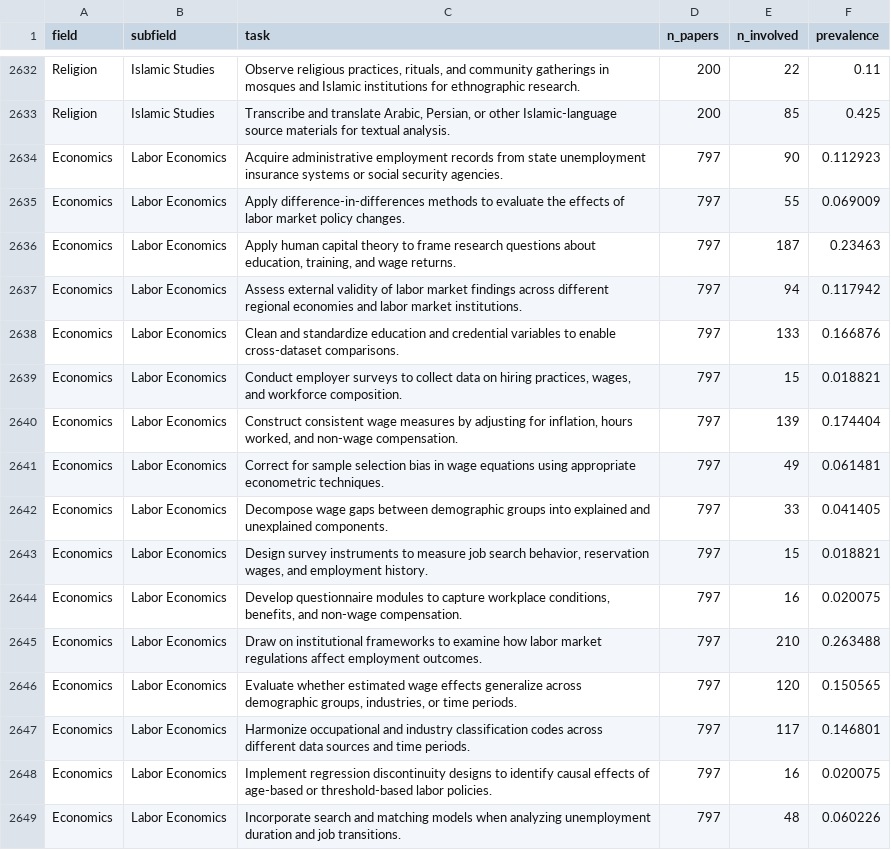
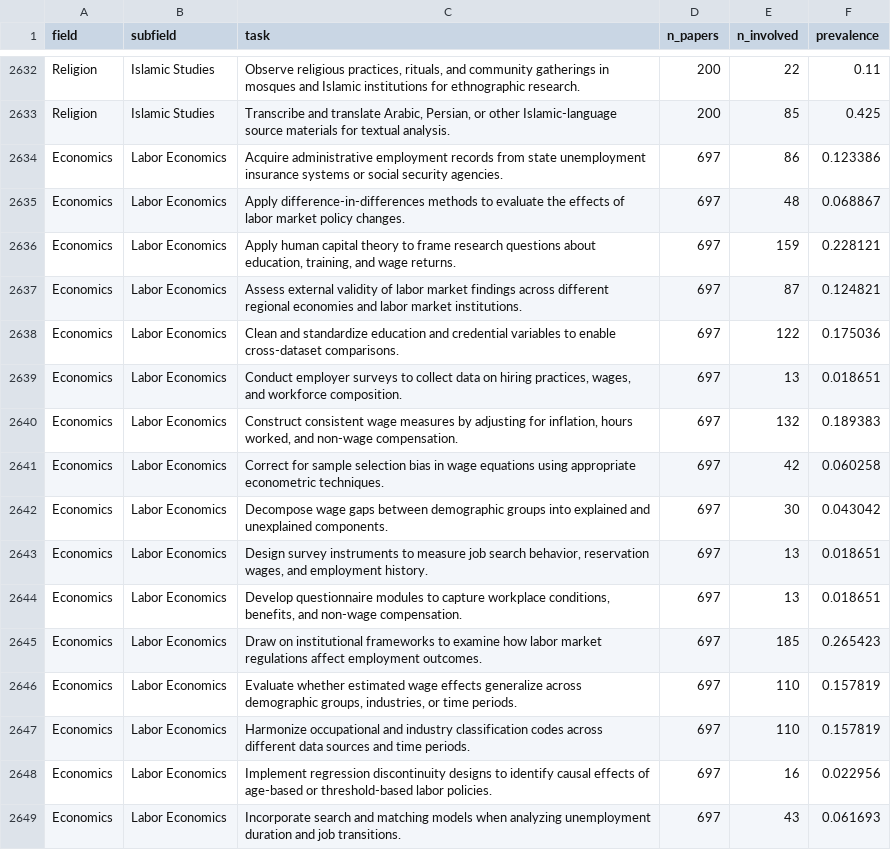
Before and after one commit to lukasalthoff/scinet, a CSV file: data/task_prevalence.csv, drawn as a sheet; only a part is shown, gaps mark what is left out; the diff covers the shown part only.

```diff
--- a/data/task_prevalence.csv
+++ b/data/task_prevalence.csv
@@ -2633,17 +2633,17 @@ Religion,Islamic Studies,"Observe religious practices, rituals, and community ga
 Religion,Islamic Studies,"Transcribe and translate Arabic, Persian, or other Islamic-language source materials for textual analysis.",200,85,0.425
-Economics,Labor Economics,Acquire administrative employment records from state unemployment insurance systems or social security agencies.,797,90,0.112923
-Economics,Labor Economics,Apply difference-in-differences methods to evaluate the effects of labor market policy changes.,797,55,0.069009
-Economics,Labor Economics,"Apply human capital theory to frame research questions about education, training, and wage returns.",797,187,0.23463
-Economics,Labor Economics,Assess external validity of labor market findings across different regional economies and labor market institutions.,797,94,0.117942
-Economics,Labor Economics,Clean and standardize education and credential variables to enable cross-dataset comparisons.,797,133,0.166876
-Economics,Labor Economics,"Conduct employer surveys to collect data on hiring practices, wages, and workforce composition.",797,15,0.018821
-Economics,Labor Economics,"Construct consistent wage measures by adjusting for inflation, hours worked, and non-wage compensation.",797,139,0.174404
-Economics,Labor Economics,Correct for sample selection bias in wage equations using appropriate econometric techniques.,797,49,0.061481
-Economics,Labor Economics,Decompose wage gaps between demographic groups into explained and unexplained components.,797,33,0.041405
-Economics,Labor Economics,"Design survey instruments to measure job search behavior, reservation wages, and employment history.",797,15,0.018821
-Economics,Labor Economics,"Develop questionnaire modules to capture workplace conditions, benefits, and non-wage compensation.",797,16,0.020075
-Economics,Labor Economics,Draw on institutional frameworks to examine how labor market regulations affect employment outcomes.,797,210,0.263488
-Economics,Labor Economics,"Evaluate whether estimated wage effects generalize across demographic groups, industries, or time periods.",797,120,0.150565
-Economics,Labor Economics,Harmonize occupational and industry classification codes across different data sources and time periods.,797,117,0.146801
-Economics,Labor Economics,Implement regression discontinuity designs to identify causal effects of age-based or threshold-based labor policies.,797,16,0.020075
-Economics,Labor Economics,Incorporate search and matching models when analyzing unemployment duration and job transitions.,797,48,0.060226
+Economics,Labor Economics,Acquire administrative employment records from state unemployment insurance systems or social security agencies.,697,86,0.123386
+Economics,Labor Economics,Apply difference-in-differences methods to evaluate the effects of labor market policy changes.,697,48,0.068867
+Economics,Labor Economics,"Apply human capital theory to frame research questions about education, training, and wage returns.",697,159,0.228121
+Economics,Labor Economics,Assess external validity of labor market findings across different regional economies and labor market institutions.,697,87,0.124821
+Economics,Labor Economics,Clean and standardize education and credential variables to enable cross-dataset comparisons.,697,122,0.175036
+Economics,Labor Economics,"Conduct employer surveys to collect data on hiring practices, wages, and workforce composition.",697,13,0.018651
+Economics,Labor Economics,"Construct consistent wage measures by adjusting for inflation, hours worked, and non-wage compensation.",697,132,0.189383
+Economics,Labor Economics,Correct for sample selection bias in wage equations using appropriate econometric techniques.,697,42,0.060258
+Economics,Labor Economics,Decompose wage gaps between demographic groups into explained and unexplained components.,697,30,0.043042
+Economics,Labor Economics,"Design survey instruments to measure job search behavior, reservation wages, and employment history.",697,13,0.018651
+Economics,Labor Economics,"Develop questionnaire modules to capture workplace conditions, benefits, and non-wage compensation.",697,13,0.018651
+Economics,Labor Economics,Draw on institutional frameworks to examine how labor market regulations affect employment outcomes.,697,185,0.265423
+Economics,Labor Economics,"Evaluate whether estimated wage effects generalize across demographic groups, industries, or time periods.",697,110,0.157819
+Economics,Labor Economics,Harmonize occupational and industry classification codes across different data sources and time periods.,697,110,0.157819
+Economics,Labor Economics,Implement regression discontinuity designs to identify causal effects of age-based or threshold-based labor policies.,697,16,0.022956
+Economics,Labor Economics,Incorporate search and matching models when analyzing unemployment duration and job transitions.,697,43,0.061693
```
Also changed, not shown: 73 edited cells elsewhere in this file, 3 other files.
